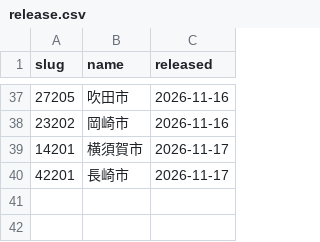
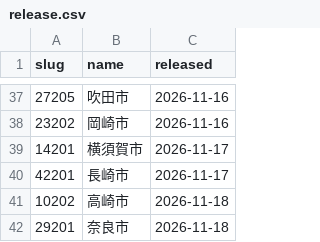
Before and after one commit to naoo047/suido, a CSV file: data/release.csv, drawn as a sheet; only a part is shown, gaps mark what is left out; the diff names each change by its address in the sheet, - before the commit and + after, or states it on an @@ line.

```diff
--- a/data/release.csv
+++ b/data/release.csv
+row 41: 10202 | 高崎市 | 2026-11-18
+row 42: 29201 | 奈良市 | 2026-11-18
```
